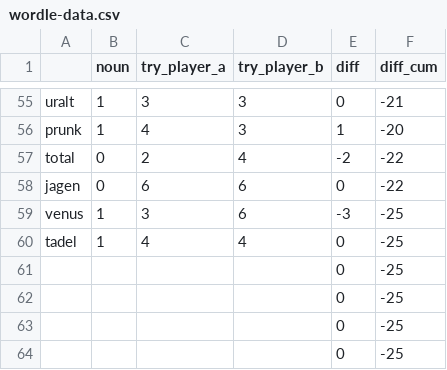
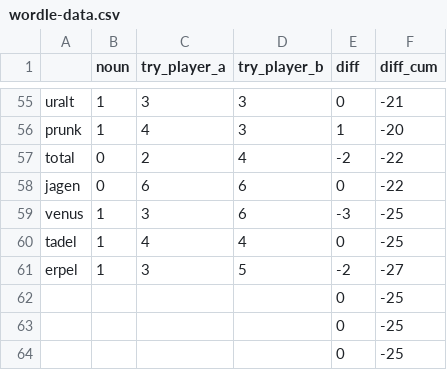
Before and after one commit to rolkra/wordle-challange, a CSV file: wordle-data.csv, drawn as a sheet; only a part is shown, gaps mark what is left out; removed rows and columns are numbered as before the commit, all else as after; the diff names each change by its address in the sheet, - before the commit and + after, or states it on an @@ line.

Commit message:
wordle-plot

```diff
--- a/wordle-data.csv
+++ b/wordle-data.csv
-row 61:  |  |  |  | 0 | -25
+row 61: erpel | 1 | 3 | 5 | -2 | -27
```
Also changed, not shown: 1 other file.
